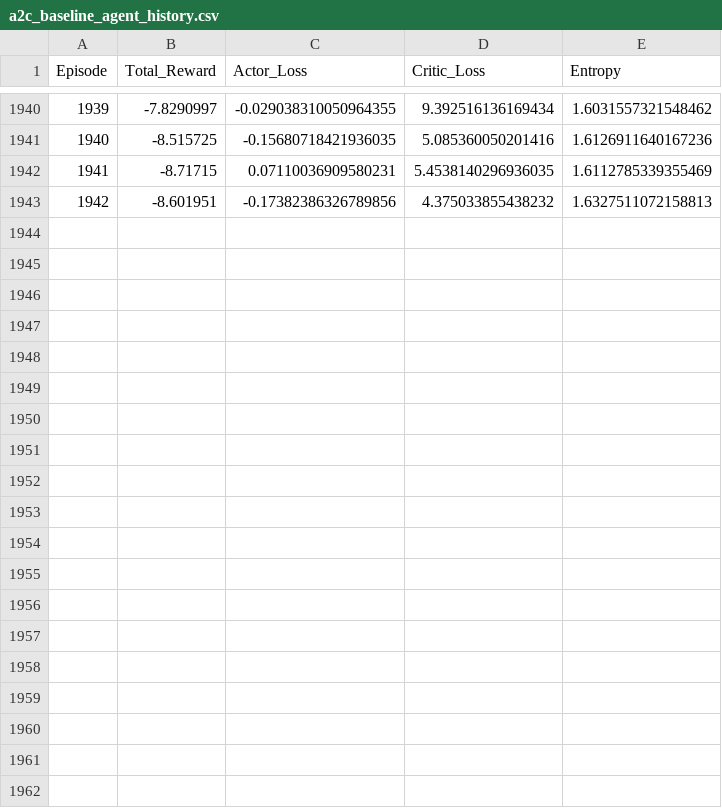
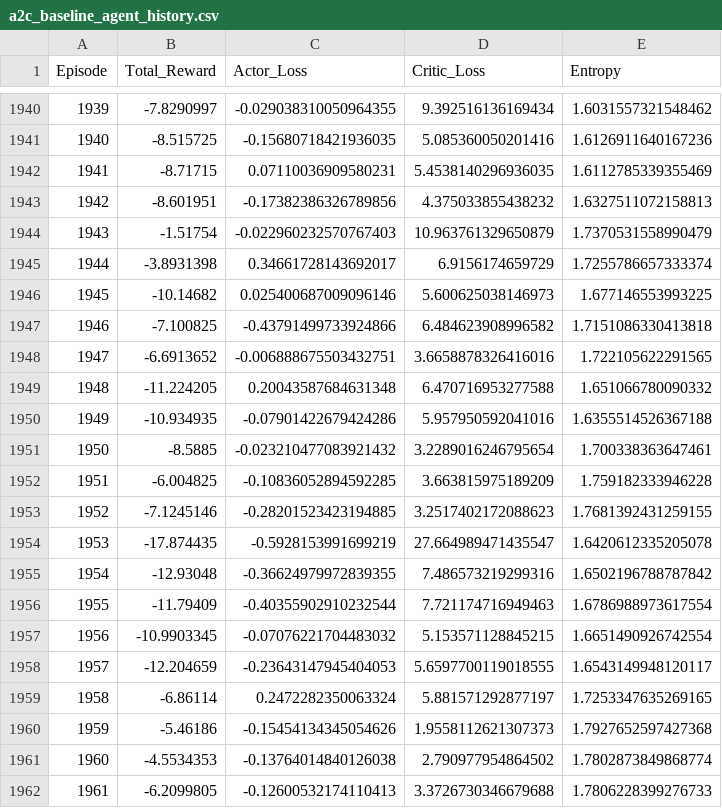
Before and after one commit to kwertyhugo/DRL_TrafficLight, a CSV file: Olivarez_traci/output_A2C_Baseline/a2c_baseline_agent_history.csv, drawn as a sheet; only a part is shown, gaps mark what is left out; the diff covers the shown part only; the diff names each change by its address in the sheet, - before the commit and + after, or states it on an @@ line.

```diff
--- a/Olivarez_traci/output_A2C_Baseline/a2c_baseline_agent_history.csv
+++ b/Olivarez_traci/output_A2C_Baseline/a2c_baseline_agent_history.csv
+row 1944: 1943 | -1.51754 | -0.022960232570767403 | 10.963761329650879 | 1.7370531558990479
+row 1945: 1944 | -3.8931398 | 0.34661728143692017 | 6.9156174659729 | 1.7255786657333374
+row 1946: 1945 | -10.14682 | 0.025400687009096146 | 5.600625038146973 | 1.677146553993225
+row 1947: 1946 | -7.100825 | -0.43791499733924866 | 6.484623908996582 | 1.7151086330413818
+row 1948: 1947 | -6.6913652 | -0.006888675503432751 | 3.6658878326416016 | 1.722105622291565
+row 1949: 1948 | -11.224205 | 0.20043587684631348 | 6.470716953277588 | 1.651066780090332
+row 1950: 1949 | -10.934935 | -0.07901422679424286 | 5.957950592041016 | 1.6355514526367188
+row 1951: 1950 | -8.5885 | -0.023210477083921432 | 3.2289016246795654 | 1.700338363647461
+row 1952: 1951 | -6.004825 | -0.10836052894592285 | 3.663815975189209 | 1.759182333946228
+row 1953: 1952 | -7.1245146 | -0.28201523423194885 | 3.2517402172088623 | 1.7681392431259155
+row 1954: 1953 | -17.874435 | -0.5928153991699219 | 27.664989471435547 | 1.6420612335205078
+row 1955: 1954 | -12.93048 | -0.36624979972839355 | 7.486573219299316 | 1.6502196788787842
+row 1956: 1955 | -11.79409 | -0.40355902910232544 | 7.721174716949463 | 1.6786988973617554
+row 1957: 1956 | -10.9903345 | -0.07076221704483032 | 5.153571128845215 | 1.6651490926742554
+row 1958: 1957 | -12.204659 | -0.23643147945404053 | 5.6597700119018555 | 1.6543149948120117
+row 1959: 1958 | -6.86114 | 0.2472282350063324 | 5.881571292877197 | 1.7253347635269165
+row 1960: 1959 | -5.46186 | -0.15454134345054626 | 1.9558112621307373 | 1.7927652597427368
+row 1961: 1960 | -4.5534353 | -0.13764014840126038 | 2.790977954864502 | 1.7802873849868774
+row 1962: 1961 | -6.2099805 | -0.12600532174110413 | 3.3726730346679688 | 1.7806228399276733
```
Also changed, not shown: 9 added rows elsewhere in this file, 6 other files.
